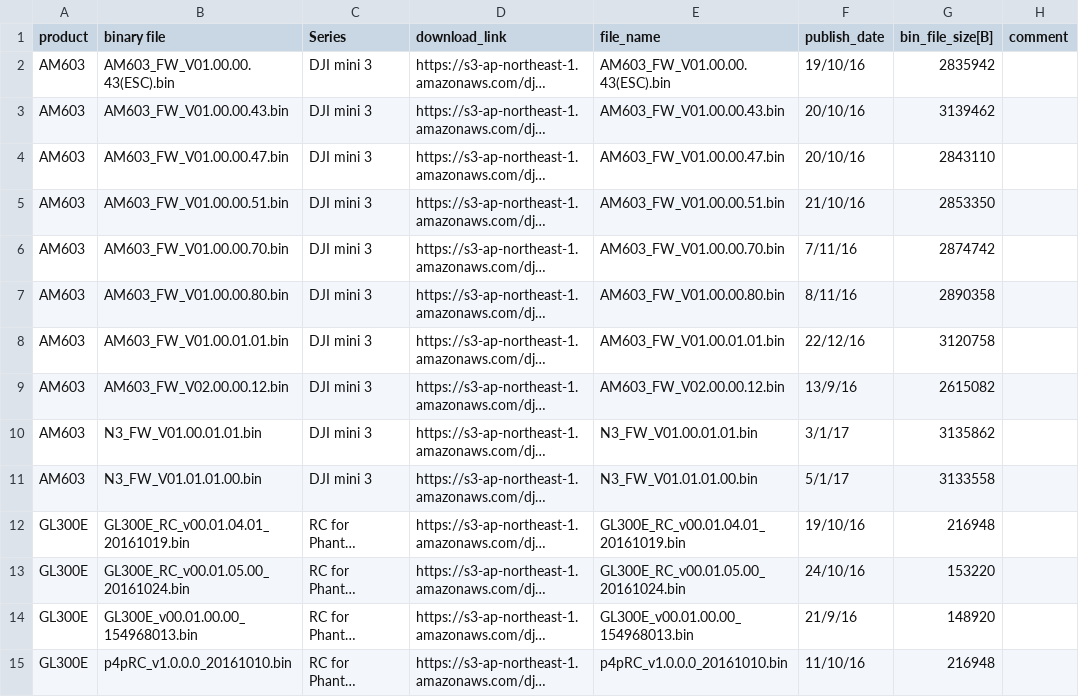
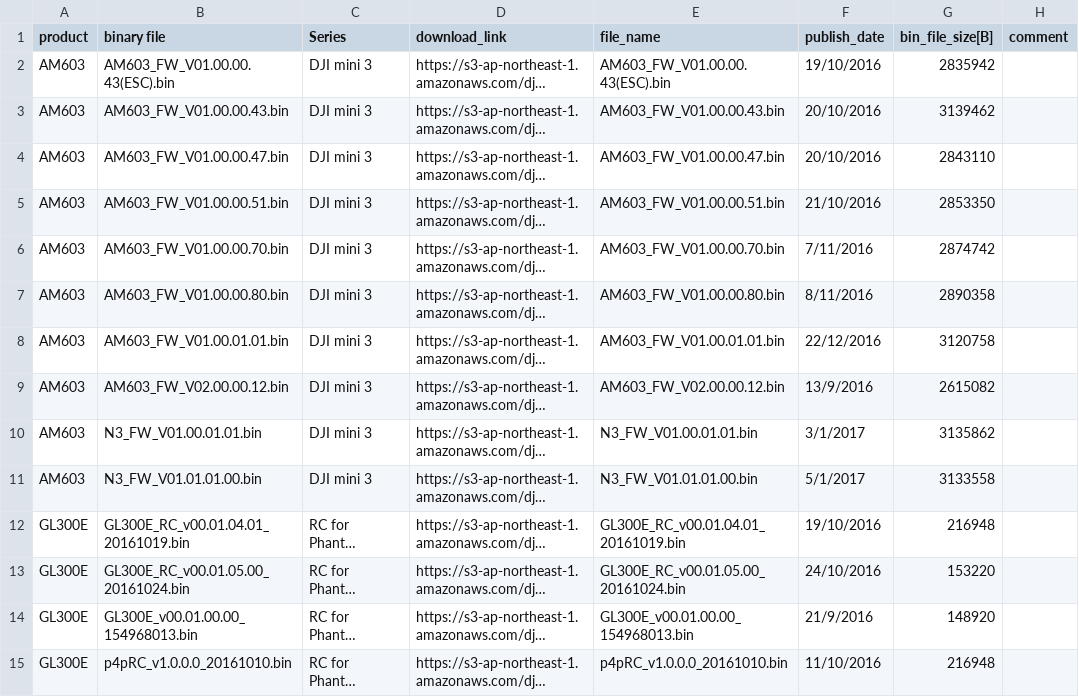
Before and after one commit to yannaingsmu/dji_firmwares, a CSV file: dji_firmware_collection.csv, drawn as a sheet; only a part is shown; long unchanged cells end in …; the diff covers the shown part only; the diff names each change by its address in the sheet, - before the commit and + after, or states it on an @@ line.

```diff
--- a/dji_firmware_collection.csv
+++ b/dji_firmware_collection.csv
-F2 (publish_date): 19/10/16
+F2 (publish_date): 19/10/2016
-F3:F4 (publish_date): 20/10/16
+F3:F4 (publish_date): 20/10/2016
-F5 (publish_date): 21/10/16
+F5 (publish_date): 21/10/2016
-F6 (publish_date): 7/11/16
+F6 (publish_date): 7/11/2016
-F7 (publish_date): 8/11/16
+F7 (publish_date): 8/11/2016
-F8 (publish_date): 22/12/16
+F8 (publish_date): 22/12/2016
-F9 (publish_date): 13/9/16
+F9 (publish_date): 13/9/2016
-F10 (publish_date): 3/1/17
+F10 (publish_date): 3/1/2017
-F11 (publish_date): 5/1/17
+F11 (publish_date): 5/1/2017
-F12 (publish_date): 19/10/16
+F12 (publish_date): 19/10/2016
-F13 (publish_date): 24/10/16
+F13 (publish_date): 24/10/2016
-F14 (publish_date): 21/9/16
+F14 (publish_date): 21/9/2016
-F15 (publish_date): 11/10/16
+F15 (publish_date): 11/10/2016
```
Also changed, not shown: 12 removed rows and 61 edited cells elsewhere in this file.
